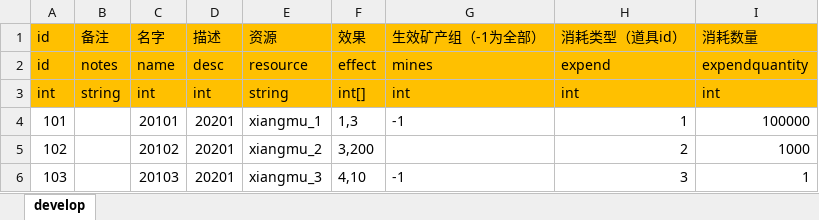
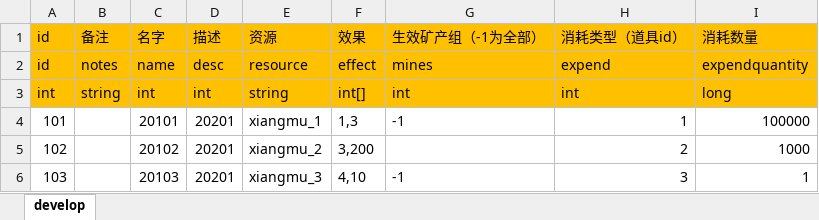
Before and after one commit to maziliang-code/RippleMinerTycoon, an Excel workbook: excel/develop.xlsx, sheet develop, drawn as a sheet; values as stored, in another font and other column widths than the file's, no borders; the diff names each change by its address in the sheet, - before the commit and + after, or states it on an @@ line.

```diff
--- a/excel/develop.xlsx (sheet develop)
+++ b/excel/develop.xlsx (sheet develop)
-I3: int
+I3: long
```
Also changed, not shown: excel/constant.xlsx, excel/manager.xlsx, 1 other file.
